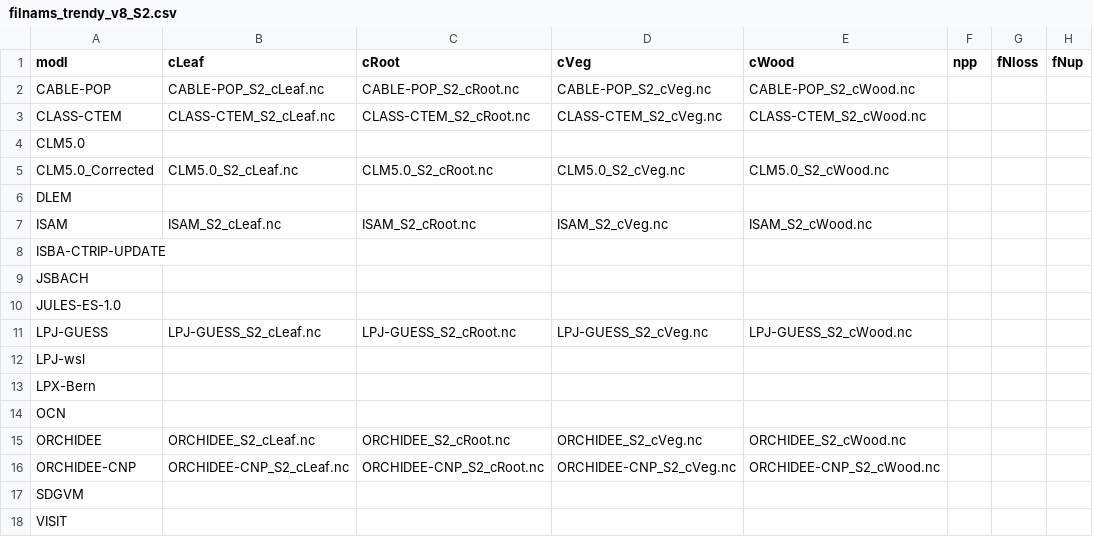
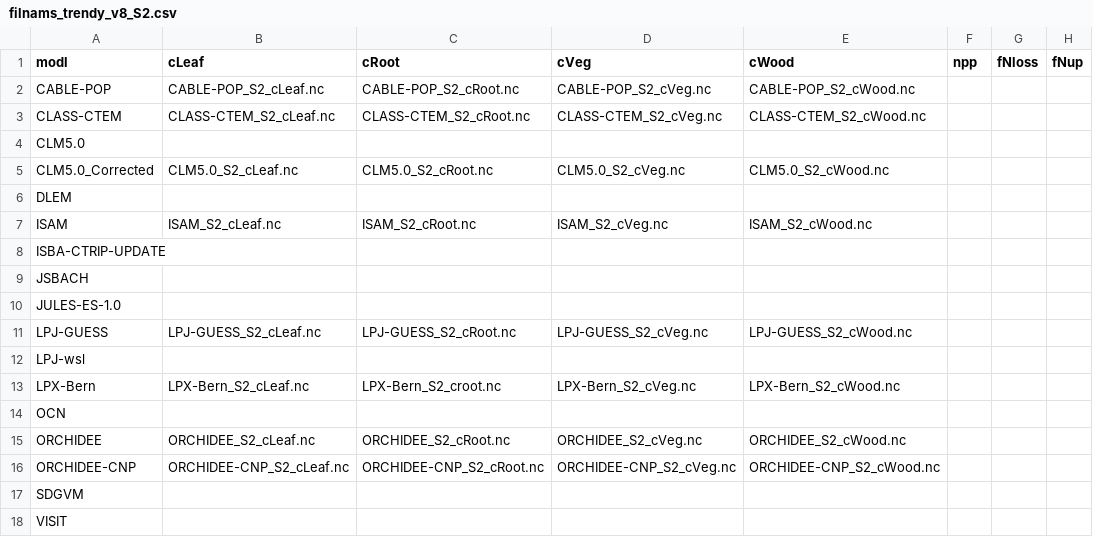
Before and after one commit to stineb/dgvm_analyses, a CSV file: filnams_trendy_v8_S2.csv, drawn as a sheet; only a part is shown; the diff names each change by its address in the sheet, - before the commit and + after, or states it on an @@ line.

```diff
--- a/filnams_trendy_v8_S2.csv
+++ b/filnams_trendy_v8_S2.csv
-B13 (cLeaf): (empty)
+B13 (cLeaf): LPX-Bern_S2_cLeaf.nc
-C13 (cRoot): (empty)
+C13 (cRoot): LPX-Bern_S2_croot.nc
-D13 (cVeg): (empty)
+D13 (cVeg): LPX-Bern_S2_cVeg.nc
-E13 (cWood): (empty)
+E13 (cWood): LPX-Bern_S2_cWood.nc
```
Also changed, not shown: 4 other files.
